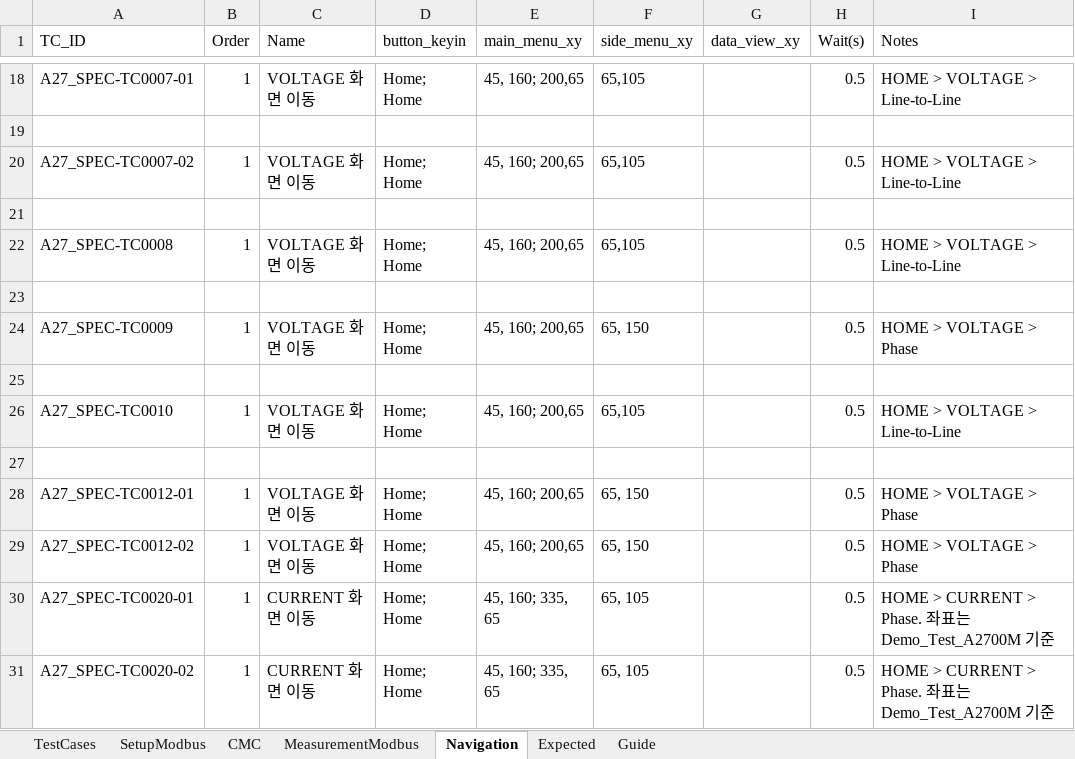
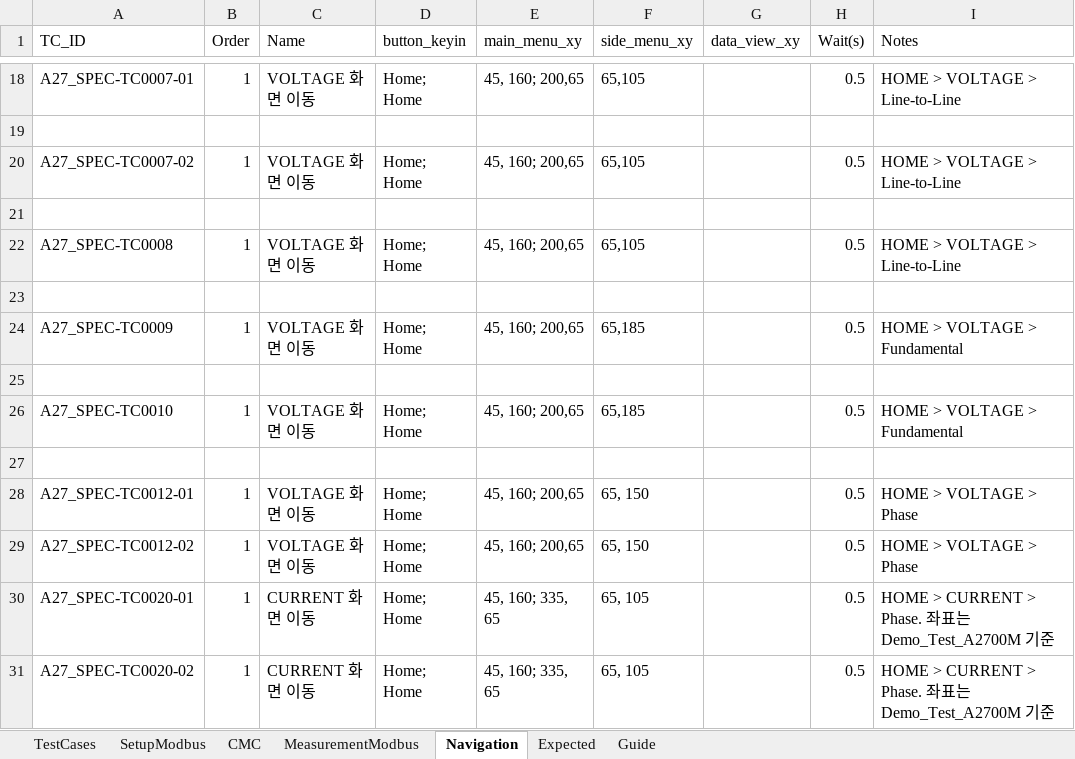
Before and after one commit to badpooh/VisionOCR, an Excel workbook: config/A2700/Source_Test_A2700M.xlsx, sheet Navigation, drawn as a sheet; only a part is shown, gaps mark what is left out; values as stored, in another font and other column widths than the file's, no borders; the diff names each change by its address in the sheet, - before the commit and + after, or states it on an @@ line.

```diff
--- a/config/A2700/Source_Test_A2700M.xlsx (sheet Navigation)
+++ b/config/A2700/Source_Test_A2700M.xlsx (sheet Navigation)
-F24 (side_menu_xy): 65, 150
+F24 (side_menu_xy): 65,185
-I24 (Notes): HOME > VOLTAGE > Phase
+I24 (Notes): HOME > VOLTAGE > Fundamental
-F26 (side_menu_xy): 65,105
+F26 (side_menu_xy): 65,185
-I26 (Notes): HOME > VOLTAGE > Line-to-Line
+I26 (Notes): HOME > VOLTAGE > Fundamental
```
Also changed, not shown: sheet Expected, sheet SetupModbus.
